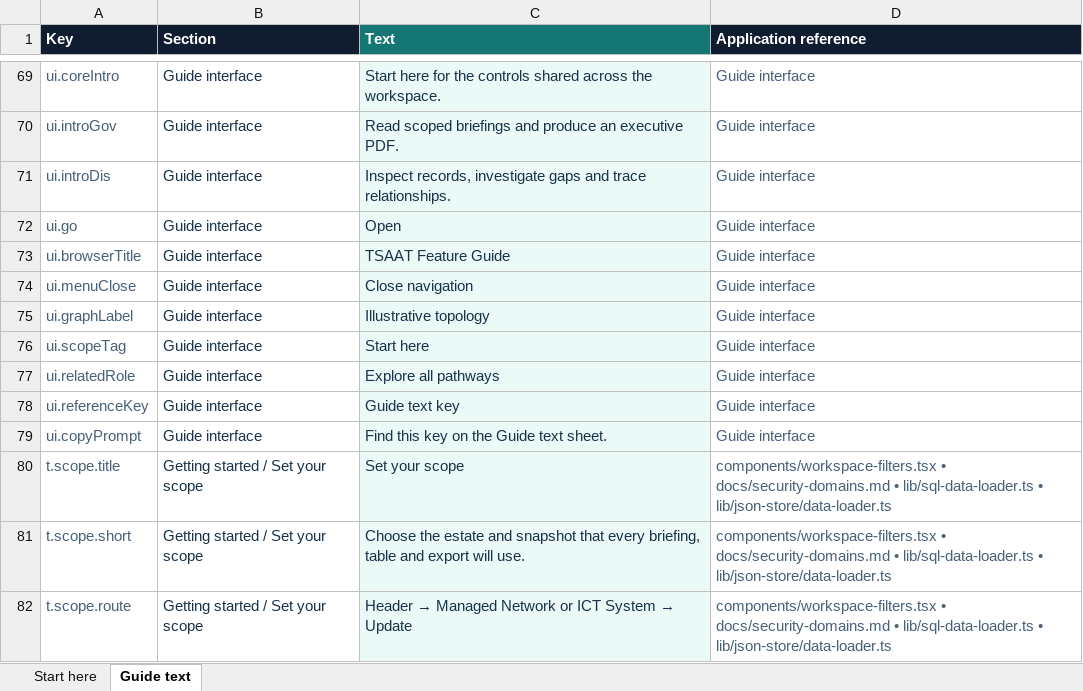
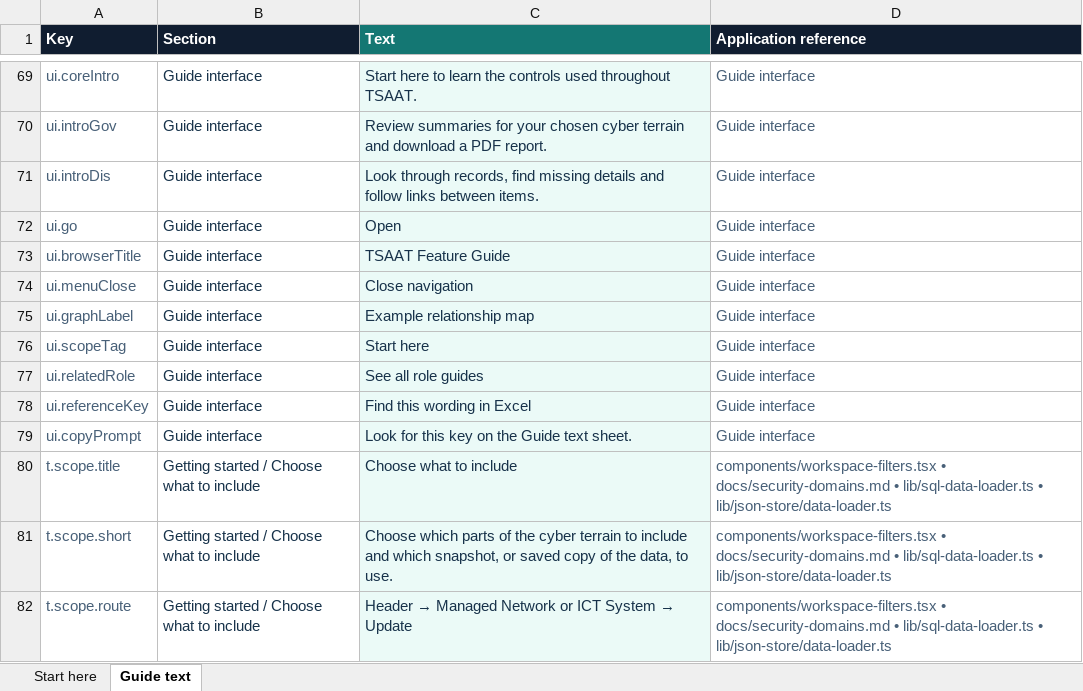
Before and after one commit to TSAATMothership/tsaat_3.0_demo, an Excel workbook: guide/TSAAT-Guide-Text.xlsx, sheet Guide text, drawn as a sheet; only a part is shown, gaps mark what is left out; values as stored, in another font and other column widths than the file's, no borders; table styles not drawn; the diff covers the shown part only; the diff names each change by its address in the sheet, - before the commit and + after, or states it on an @@ line.

```diff
--- a/guide/TSAAT-Guide-Text.xlsx (sheet Guide text)
+++ b/guide/TSAAT-Guide-Text.xlsx (sheet Guide text)
-C69 (Text): Start here for the controls shared across the workspace.
+C69 (Text): Start here to learn the controls used throughout TSAAT.
-C70 (Text): Read scoped briefings and produce an executive PDF.
+C70 (Text): Review summaries for your chosen cyber terrain and download a PDF report.
-C71 (Text): Inspect records, investigate gaps and trace relationships.
+C71 (Text): Look through records, find missing details and follow links between items.
-C75 (Text): Illustrative topology
+C75 (Text): Example relationship map
-C77 (Text): Explore all pathways
+C77 (Text): See all role guides
-C78 (Text): Guide text key
+C78 (Text): Find this wording in Excel
-C79 (Text): Find this key on the Guide text sheet.
+C79 (Text): Look for this key on the Guide text sheet.
-B80:B82 (Section): Getting started / Set your scope
+B80:B82 (Section): Getting started / Choose what to include
-C80 (Text): Set your scope
+C80 (Text): Choose what to include
-C81 (Text): Choose the estate and snapshot that every briefing, table and export will use.
+C81 (Text): Choose which parts of the cyber terrain to include and which snapshot, or saved copy of the data, to use.
```
Also changed, not shown: 36 added rows and 405 edited cells elsewhere in this sheet, sheet Start here, 32 other files.
